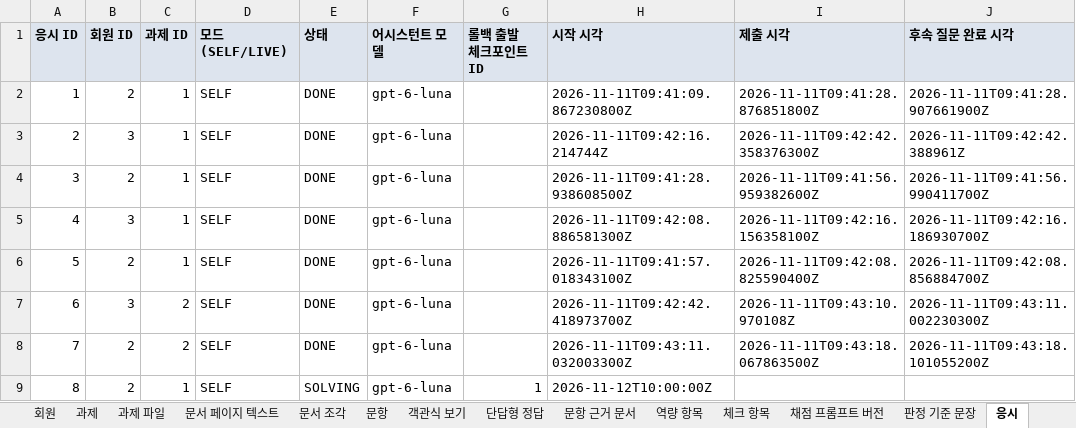
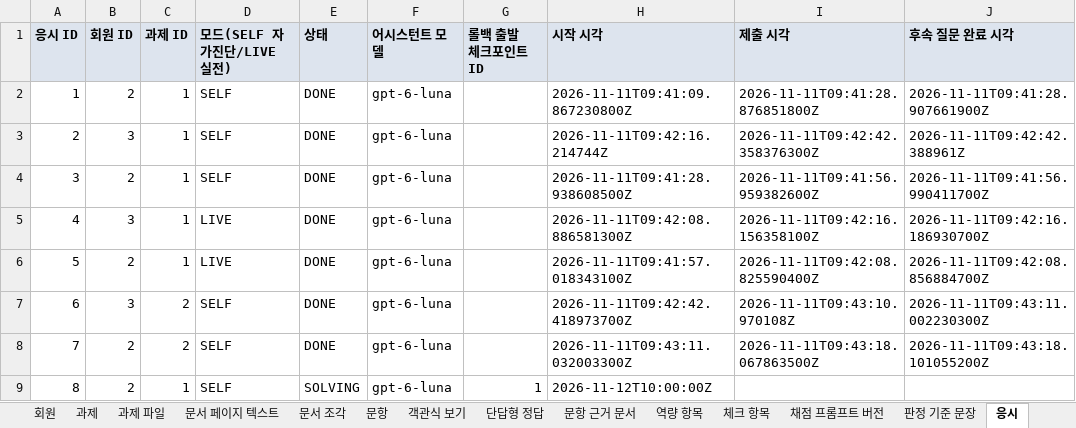
Before and after one commit to KosAmigo/pAIr-front, an Excel workbook: docs/erd/sample/pair_sample.xlsx, sheet 응시, drawn as a sheet; values as stored, in another font and other column widths than the file's, no borders; the diff names each change by its address in the sheet, - before the commit and + after, or states it on an @@ line.

```diff
--- a/docs/erd/sample/pair_sample.xlsx (sheet 응시)
+++ b/docs/erd/sample/pair_sample.xlsx (sheet 응시)
-D1: 모드(SELF/LIVE)
+D1: 모드(SELF 자가진단/LIVE 실전)
-D5:D6 (모드(SELF 자가진단/LIVE 실전)): SELF
+D5:D6 (모드(SELF 자가진단/LIVE 실전)): LIVE
```
Also changed, not shown: sheet 목차, sheet 회원, other sheet tabs, 15 other files.
